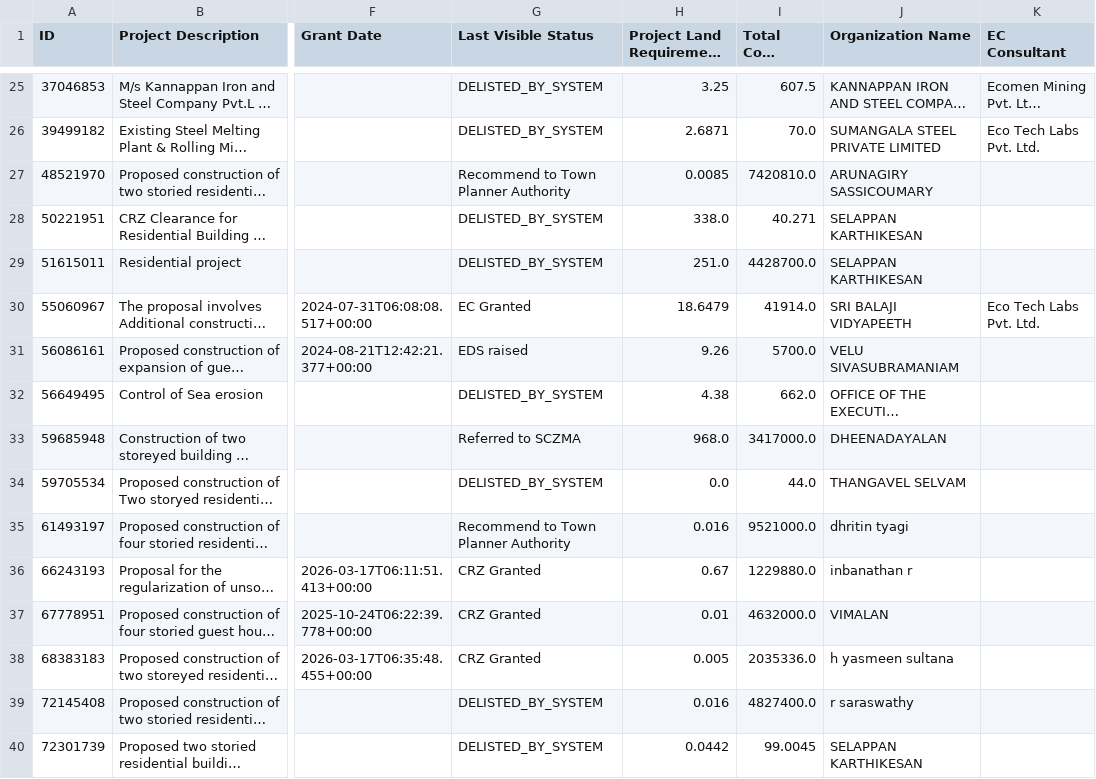
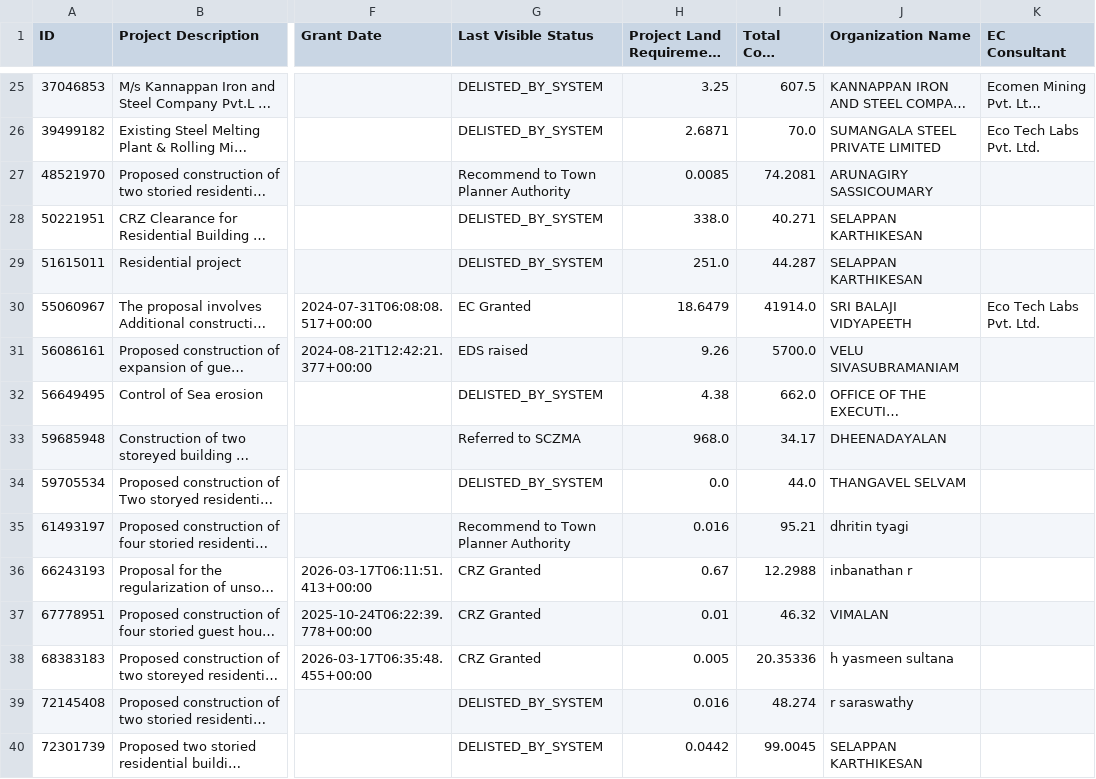
Before and after one commit to publicmap/parivesh-dashboard, a CSV file: csv/Projects_34.csv, drawn as a sheet; only a part is shown, gaps mark what is left out; long unchanged cells end in …; the diff covers the shown part only; the diff names each change by its address in the sheet, - before the commit and + after, or states it on an @@ line.

```diff
--- a/csv/Projects_34.csv
+++ b/csv/Projects_34.csv
-I27 (Total Cost (Lakhs)): 7420810.0
+I27 (Total Cost (Lakhs)): 74.2081
-I29 (Total Cost (Lakhs)): 4428700.0
+I29 (Total Cost (Lakhs)): 44.287
-I33 (Total Cost (Lakhs)): 3417000.0
+I33 (Total Cost (Lakhs)): 34.17
-I35 (Total Cost (Lakhs)): 9521000.0
+I35 (Total Cost (Lakhs)): 95.21
-I36 (Total Cost (Lakhs)): 1229880.0
+I36 (Total Cost (Lakhs)): 12.2988
-I37 (Total Cost (Lakhs)): 4632000.0
+I37 (Total Cost (Lakhs)): 46.32
-I38 (Total Cost (Lakhs)): 2035336.0
+I38 (Total Cost (Lakhs)): 20.35336
-I39 (Total Cost (Lakhs)): 4827400.0
+I39 (Total Cost (Lakhs)): 48.274
```
Also changed, not shown: 51 edited cells elsewhere in this file, csv/Projects_35.csv, csv/Projects_37.csv, 30 other files.
